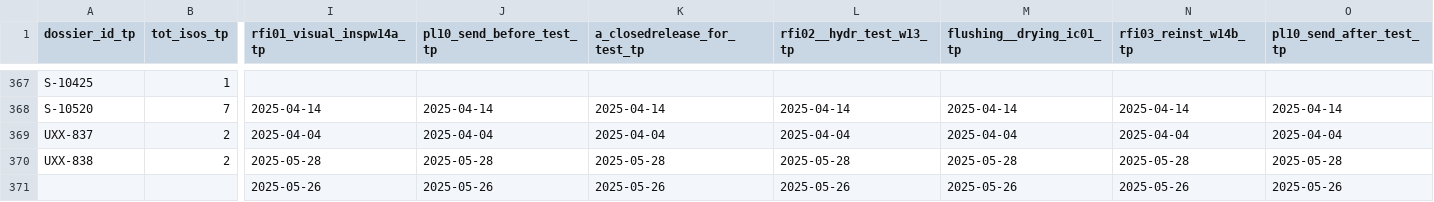
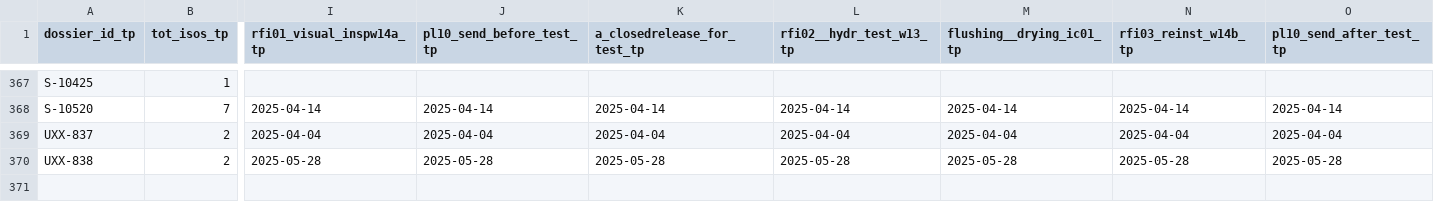
Before and after one commit to biaggiogz/AWSTerraform, a CSV file: ReactApp/resources/ChartPipeline/public/data/tp.csv, drawn as a sheet; only a part is shown, gaps mark what is left out; rows hold the shown columns only; the diff names each change by its address in the sheet, - before the commit and + after, or states it on an @@ line.

Commit message:
progress added

```diff
--- a/ReactApp/resources/ChartPipeline/public/data/tp.csv
+++ b/ReactApp/resources/ChartPipeline/public/data/tp.csv
-row 371:  |  | 2025-05-26 | 2025-05-26 | 2025-05-26 | 2025-05-26 | 2025-05-26 | 2025-05-26 | 2025-05-26
```
Also changed, not shown: 5 other files.
